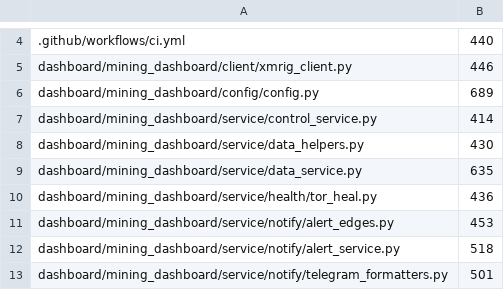
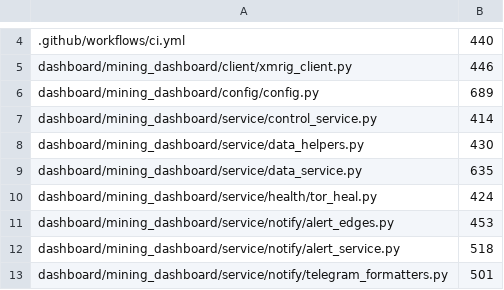
Before and after one commit to p2pool-starter-stack/pithead, a TSV file: docs/dev/file-budget.tsv, drawn as a sheet; only a part is shown, gaps mark what is left out.

```diff
--- a/docs/dev/file-budget.tsv
+++ b/docs/dev/file-budget.tsv
@@ -9,3 +9,3 @@ dashboard/mining_dashboard/service/data_helpers.py	430
 dashboard/mining_dashboard/service/data_service.py	635
-dashboard/mining_dashboard/service/health/tor_heal.py	436
+dashboard/mining_dashboard/service/health/tor_heal.py	424
 dashboard/mining_dashboard/service/notify/alert_edges.py	453
```
